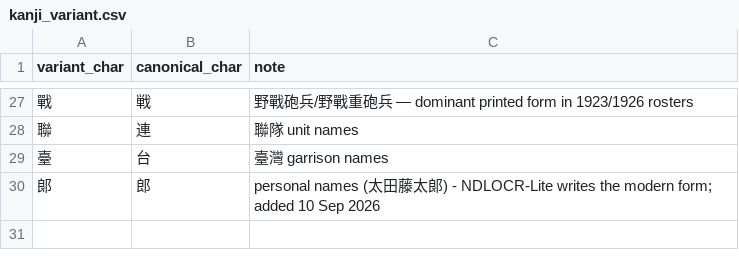
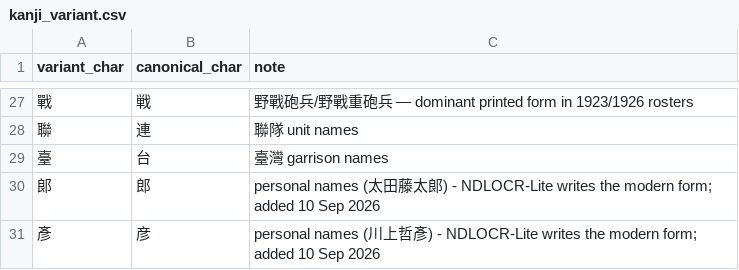
Before and after one commit to Weebpummling/jp-vertical-ocr-optimization, a CSV file: data/vocab/kanji_variant.csv, drawn as a sheet; only a part is shown, gaps mark what is left out; the diff names each change by its address in the sheet, - before the commit and + after, or states it on an @@ line.

```diff
--- a/data/vocab/kanji_variant.csv
+++ b/data/vocab/kanji_variant.csv
+row 31: 彥 | 彦 | personal names (川上哲彥) - NDLOCR-Lite writes the modern form; added 10 Sep 2026
```
Also changed, not shown: 3 other files.
